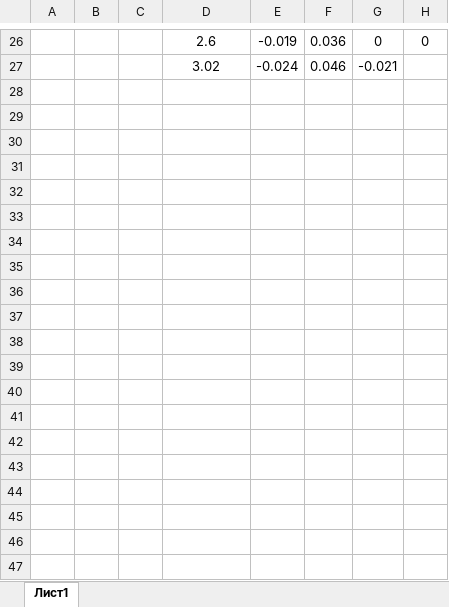
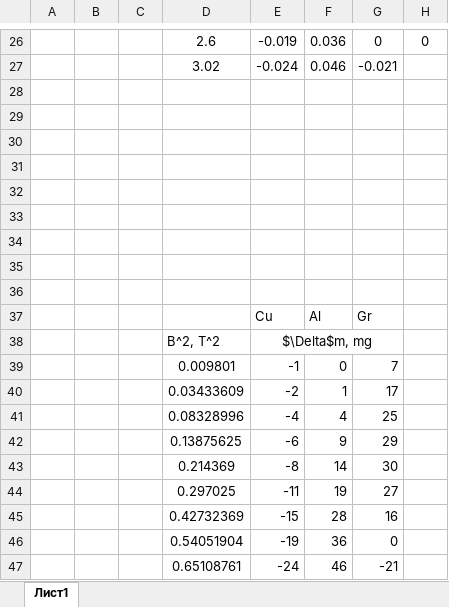
Before and after one commit to ajlekcahdp4/general-physics-labs, an Excel workbook: electricity-and-magnetism/3-4-1/data/3-4-1.xlsx, sheet Лист1, drawn as a sheet; only a part is shown, gaps mark what is left out; values as stored, in another font and other column widths than the file's, no borders; the diff covers the shown part only; the diff names each change by its address in the sheet, - before the commit and + after, or states it on an @@ line.

Commit message:
update data

```diff
--- a/electricity-and-magnetism/3-4-1/data/3-4-1.xlsx (sheet Лист1)
+++ b/electricity-and-magnetism/3-4-1/data/3-4-1.xlsx (sheet Лист1)
+row 28: (empty)
+row 29: (empty)
+row 30: (empty)
+row 31: (empty)
+row 32: (empty)
+row 33: (empty)
+row 34: (empty)
+row 35: (empty)
+row 36: (empty)
+row 37:  |  |  |  | Cu | Al | Gr
+row 38:  |  |  | B^2, T^2 | $\Delta$m, mg
+row 39:  |  |  | 0.009801 | -1 | 0 | 7
+row 40:  |  |  | 0.03433609 | -2 | 1 | 17
+row 41:  |  |  | 0.08328996 | -4 | 4 | 25
+row 42:  |  |  | 0.13875625 | -6 | 9 | 29
+row 43:  |  |  | 0.214369 | -8 | 14 | 30
+row 44:  |  |  | 0.297025 | -11 | 19 | 27
+row 45:  |  |  | 0.42732369 | -15 | 28 | 16
+row 46:  |  |  | 0.54051904 | -19 | 36 | 0
+row 47:  |  |  | 0.65108761 | -24 | 46 | -21
```
Also changed, not shown: 36 added rows elsewhere in this sheet.
